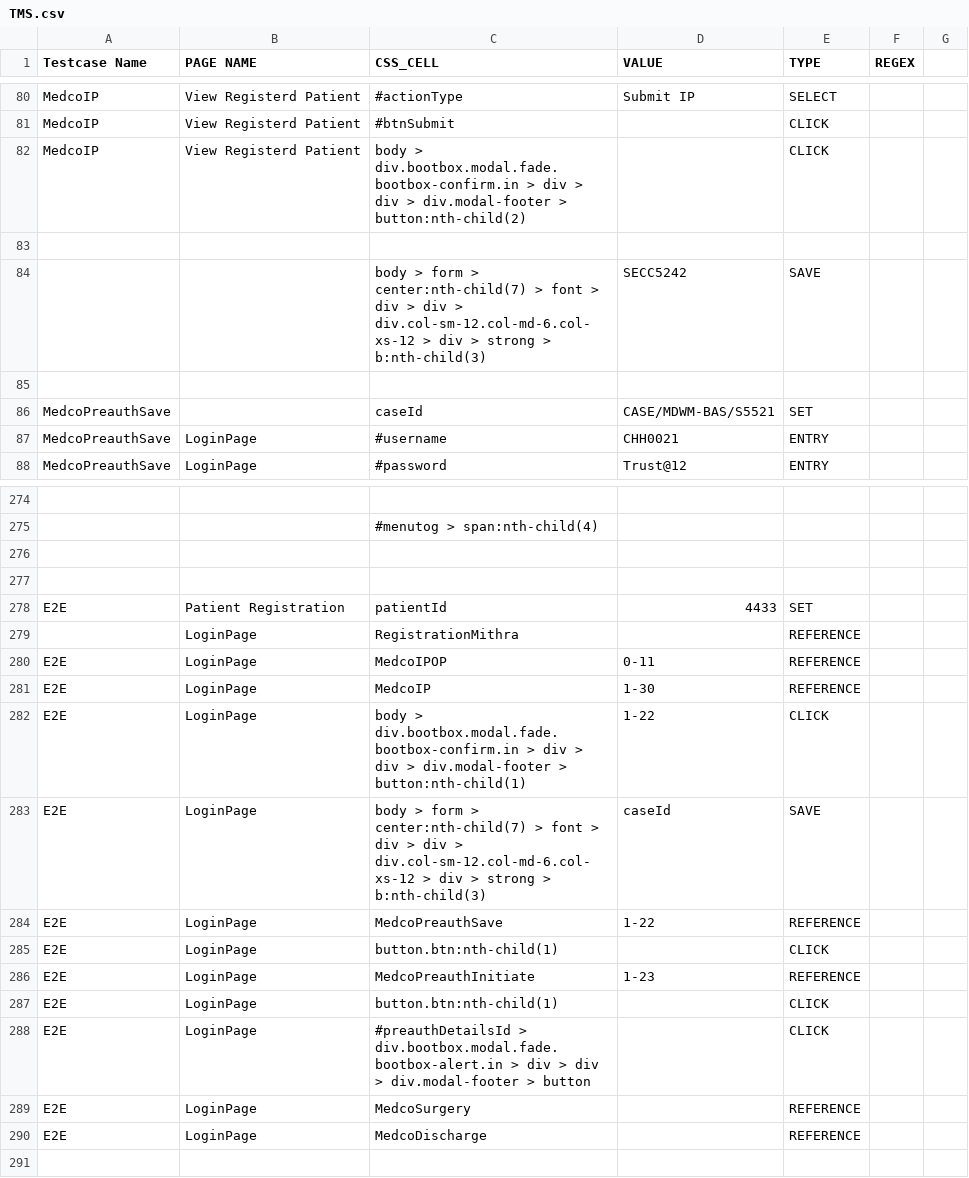
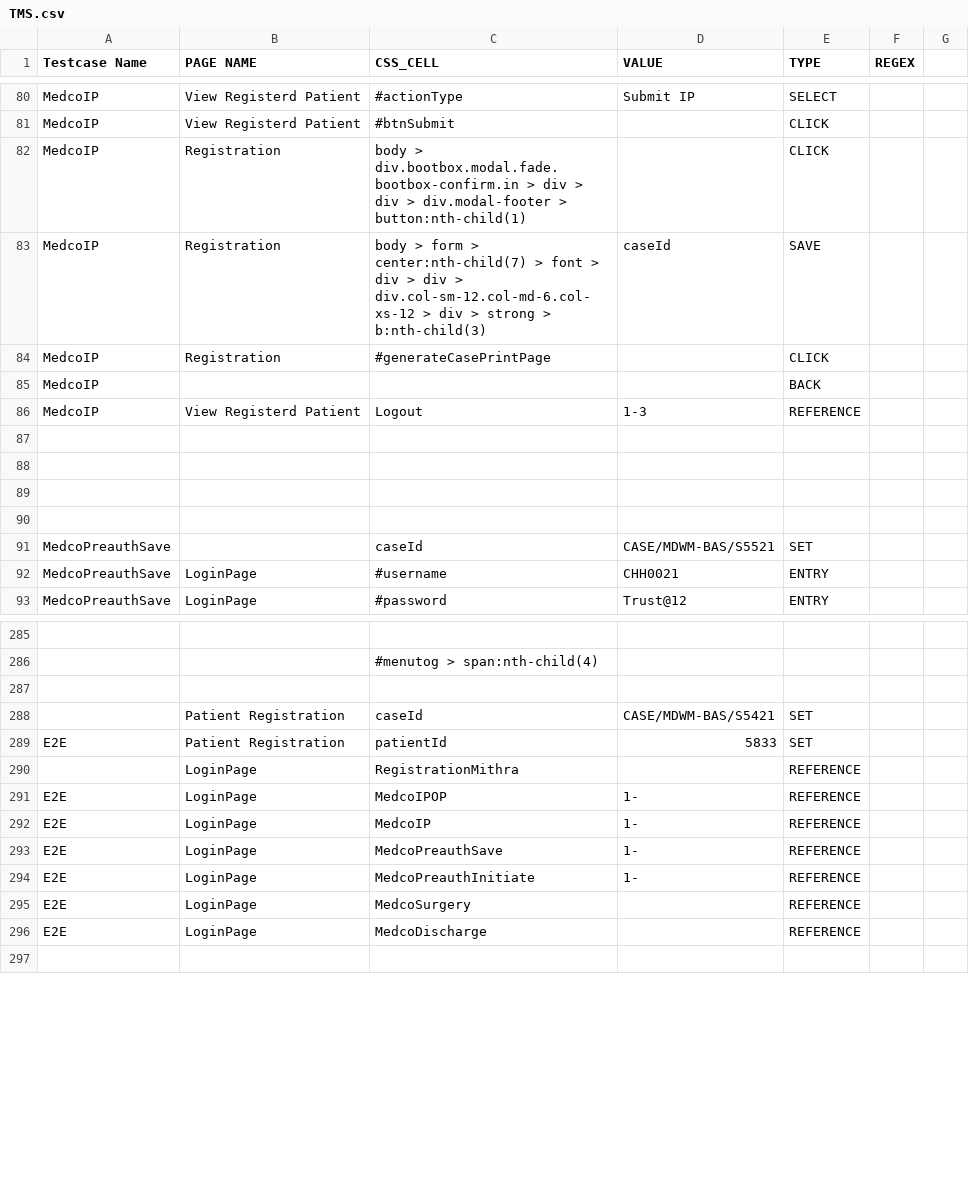
Before and after one commit to pratik006/java-tutorials, a CSV file: selenium/automation/TMS.csv, drawn as a sheet; only a part is shown, gaps mark what is left out; removed rows and columns are numbered as before the commit, all else as after; the diff covers the shown part only; the diff names each change by its address in the sheet, - before the commit and + after, or states it on an @@ line.

Commit message:
working E2E except IPOP radio button

```diff
--- a/selenium/automation/TMS.csv
+++ b/selenium/automation/TMS.csv
-B82 (PAGE NAME): View Registerd Patient
+B82 (PAGE NAME): Registration
-C82 (CSS_CELL): …div.modal-footer > button:nth-child(2)
+C82 (CSS_CELL): …div.modal-footer > button:nth-child(1)
+row 83: MedcoIP | Registration | body > form > center:nth-child(7) > font > div > div > div.col-sm-12.col-md-6.col-xs-12 > div > strong > b:nth-child(3) | caseId | SAVE
+row 84: MedcoIP | Registration | #generateCasePrintPage |  | CLICK
+row 85: MedcoIP |  |  |  | BACK
+row 86: MedcoIP | View Registerd Patient | Logout | 1-3 | REFERENCE
-row 88:  |  | body > form > center:nth-child(7) > font > div > div > div.col-sm-12.col-md-6.col-xs-12 > div > strong > b:nth-child(3) | SECC5242 | SAVE
+row 88: (empty)
+row 89: (empty)
-row 288: (empty)
+row 288:  | Patient Registration | caseId | CASE/MDWM-BAS/S5421 | SET
-D289 (VALUE): 4433
+D289 (VALUE): 5833
-D291 (VALUE): 0-11
+D291 (VALUE): 1-
-D292 (VALUE): 1-30
+D292 (VALUE): 1-
-row 282: E2E | LoginPage | body > div.bootbox.modal.fade.bootbox-confirm.in > div > div > div.modal-footer > button:nth-child(1) | 1-22 | CLICK
-row 283: E2E | LoginPage | body > form > center:nth-child(7) > font > div > div > div.col-sm-12.col-md-6.col-xs-12 > div > strong > b:nth-child(3) | caseId | SAVE
-D293 (VALUE): 1-22
+D293 (VALUE): 1-
-row 285: E2E | LoginPage | button.btn:nth-child(1) |  | CLICK
-D294 (VALUE): 1-23
+D294 (VALUE): 1-
-row 287: E2E | LoginPage | button.btn:nth-child(1) |  | CLICK
-row 288: E2E | LoginPage | #preauthDetailsId > div.bootbox.modal.fade.bootbox-alert.in > div > div > div.modal-footer > button |  | CLICK
```
Also changed, not shown: 7 added rows, 1 removed row and 28 edited cells elsewhere in this file, 1 other file.
